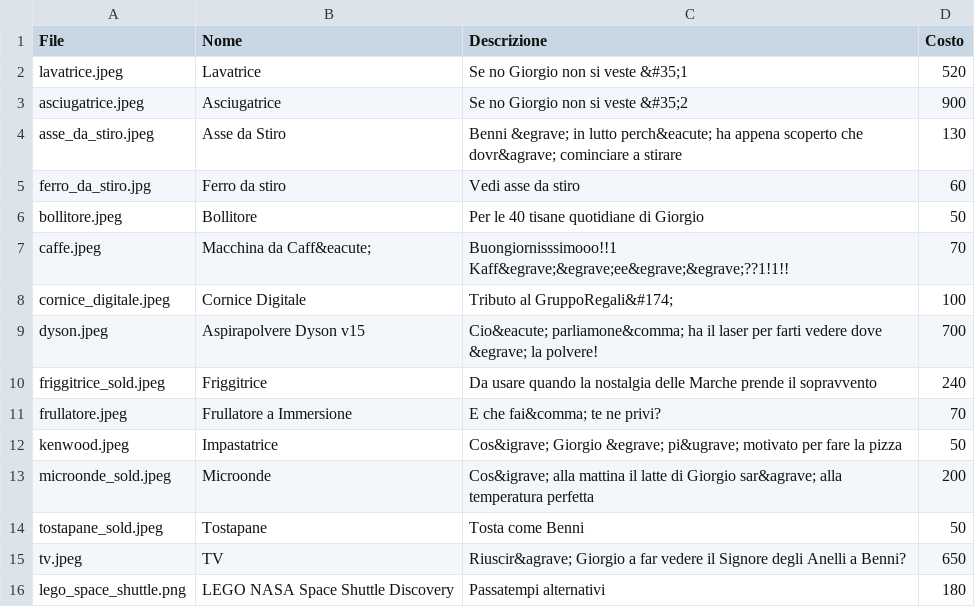
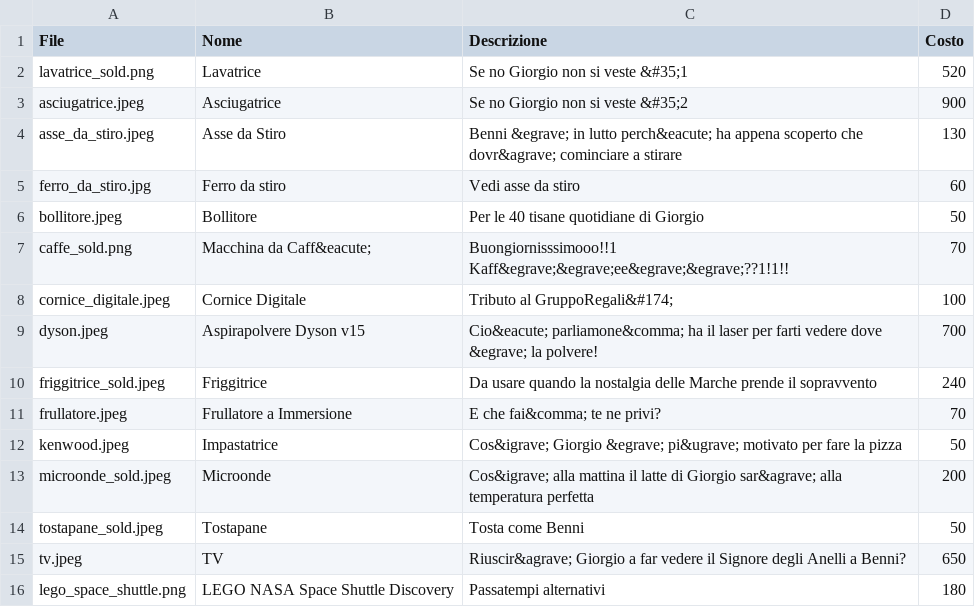
Before and after one commit to alfiogn/Flask-Wedding, a CSV file: static/images/listanozze/listanozze.csv, drawn as a sheet.

```diff
--- a/static/images/listanozze/listanozze.csv
+++ b/static/images/listanozze/listanozze.csv
@@ -1,3 +1,3 @@
 File,Nome,Descrizione,Costo
-lavatrice.jpeg,Lavatrice,Se no Giorgio non si veste &#35;1,520
+lavatrice_sold.png,Lavatrice,Se no Giorgio non si veste &#35;1,520
 asciugatrice.jpeg,Asciugatrice,Se no Giorgio non si veste &#35;2,900
@@ -6,3 +6,3 @@ ferro_da_stiro.jpg,Ferro da stiro,Vedi asse da stiro,60
 bollitore.jpeg,Bollitore,Per le 40 tisane quotidiane di Giorgio,50
-caffe.jpeg,Macchina da Caff&eacute;,Buongiornisssimooo!!1 Kaff&egrave;&egrave;ee&egrave;&egrave;??1!1!!,70
+caffe_sold.png,Macchina da Caff&eacute;,Buongiornisssimooo!!1 Kaff&egrave;&egrave;ee&egrave;&egrave;??1!1!!,70
 cornice_digitale.jpeg,Cornice Digitale,Tributo al GruppoRegali&#174;,100
```
Also changed, not shown: 2 other files.
